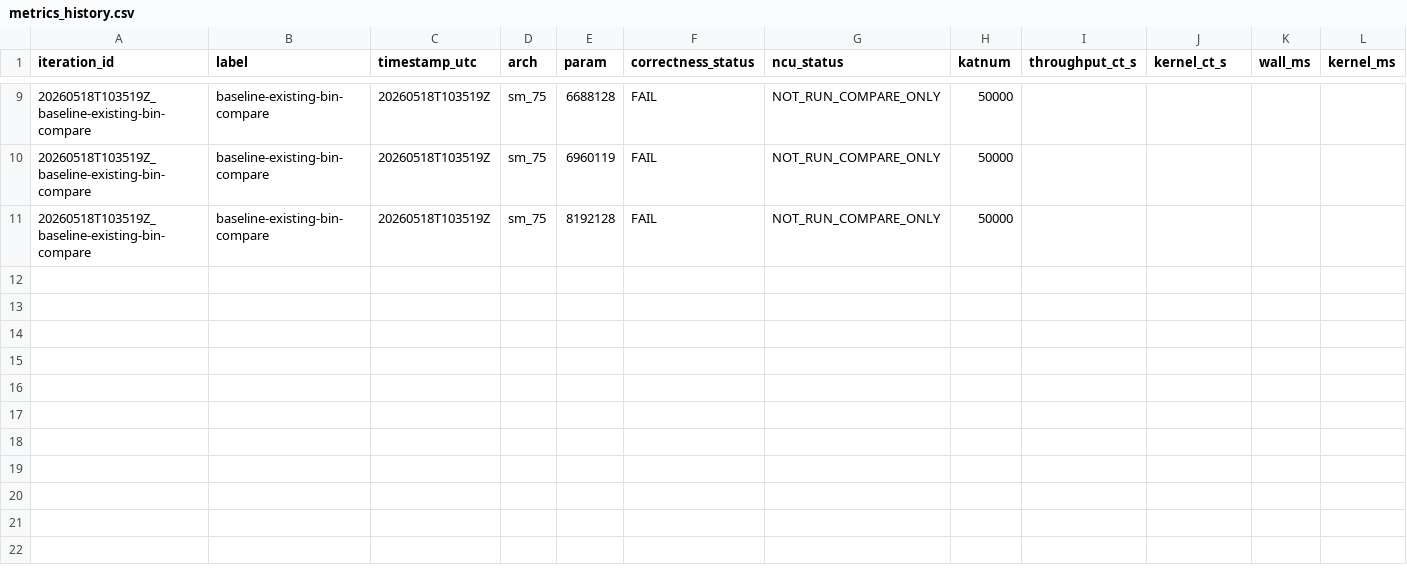
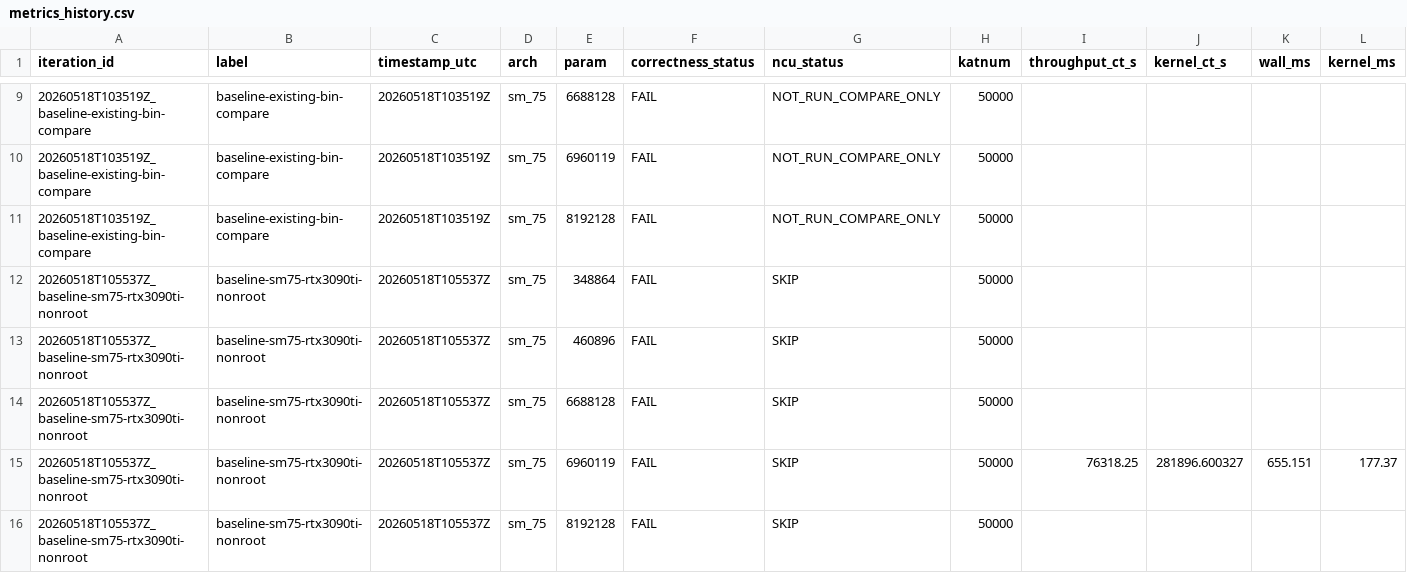
Before and after one commit to somesh-vas/CM_Decrypt_, a CSV file: bench/results/metrics_history.csv, drawn as a sheet; only a part is shown, gaps mark what is left out; rows hold the shown columns only; the diff names each change by its address in the sheet, - before the commit and + after, or states it on an @@ line.

Commit message:
bench: record 20260518T105537Z_baseline-sm75-rtx3090ti-nonroot

```diff
--- a/bench/results/metrics_history.csv
+++ b/bench/results/metrics_history.csv
+row 12: 20260518T105537Z_baseline-sm75-rtx3090ti-nonroot | baseline-sm75-rtx3090ti-nonroot | 20260518T105537Z | sm_75 | 348864 | FAIL | SKIP | 50000
+row 13: 20260518T105537Z_baseline-sm75-rtx3090ti-nonroot | baseline-sm75-rtx3090ti-nonroot | 20260518T105537Z | sm_75 | 460896 | FAIL | SKIP | 50000
+row 14: 20260518T105537Z_baseline-sm75-rtx3090ti-nonroot | baseline-sm75-rtx3090ti-nonroot | 20260518T105537Z | sm_75 | 6688128 | FAIL | SKIP | 50000
+row 15: 20260518T105537Z_baseline-sm75-rtx3090ti-nonroot | baseline-sm75-rtx3090ti-nonroot | 20260518T105537Z | sm_75 | 6960119 | FAIL | SKIP | 50000 | 76318.25 | 281896.600327 | 655.151 | 177.37
+row 16: 20260518T105537Z_baseline-sm75-rtx3090ti-nonroot | baseline-sm75-rtx3090ti-nonroot | 20260518T105537Z | sm_75 | 8192128 | FAIL | SKIP | 50000
```
Also changed, not shown: 21 other files.
